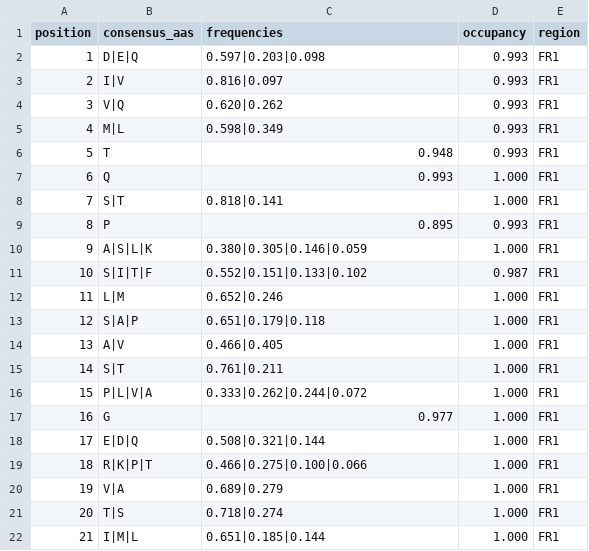
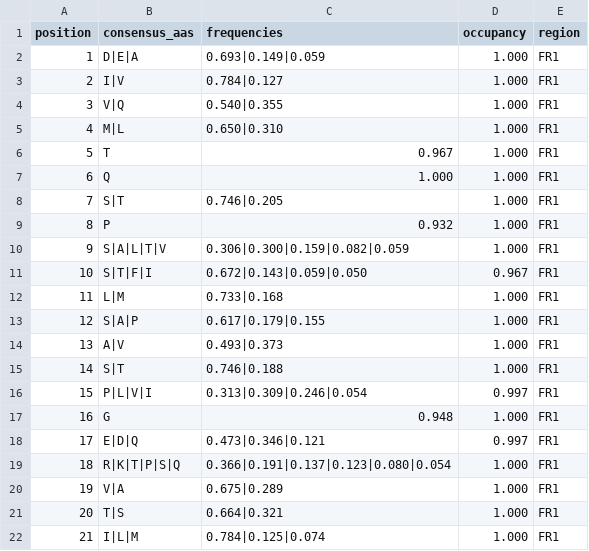
Before and after one commit to ENPICOM/immunum, a CSV file: resources/consensus/IGK.csv, drawn as a sheet; only a part is shown; the diff covers the shown part only.

```diff
--- a/resources/consensus/IGK.csv
+++ b/resources/consensus/IGK.csv
@@ -1,22 +1,22 @@
 position,consensus_aas,frequencies,occupancy,region
-1,D|E|Q,0.597|0.203|0.098,0.993,FR1
-2,I|V,0.816|0.097,0.993,FR1
-3,V|Q,0.620|0.262,0.993,FR1
-4,M|L,0.598|0.349,0.993,FR1
-5,T,0.948,0.993,FR1
-6,Q,0.993,1.000,FR1
-7,S|T,0.818|0.141,1.000,FR1
-8,P,0.895,0.993,FR1
-9,A|S|L|K,0.380|0.305|0.146|0.059,1.000,FR1
-10,S|I|T|F,0.552|0.151|0.133|0.102,0.987,FR1
-11,L|M,0.652|0.246,1.000,FR1
-12,S|A|P,0.651|0.179|0.118,1.000,FR1
-13,A|V,0.466|0.405,1.000,FR1
-14,S|T,0.761|0.211,1.000,FR1
-15,P|L|V|A,0.333|0.262|0.244|0.072,1.000,FR1
-16,G,0.977,1.000,FR1
-17,E|D|Q,0.508|0.321|0.144,1.000,FR1
-18,R|K|P|T,0.466|0.275|0.100|0.066,1.000,FR1
-19,V|A,0.689|0.279,1.000,FR1
-20,T|S,0.718|0.274,1.000,FR1
-21,I|M|L,0.651|0.185|0.144,1.000,FR1
+1,D|E|A,0.693|0.149|0.059,1.000,FR1
+2,I|V,0.784|0.127,1.000,FR1
+3,V|Q,0.540|0.355,1.000,FR1
+4,M|L,0.650|0.310,1.000,FR1
+5,T,0.967,1.000,FR1
+6,Q,1.000,1.000,FR1
+7,S|T,0.746|0.205,1.000,FR1
+8,P,0.932,1.000,FR1
+9,S|A|L|T|V,0.306|0.300|0.159|0.082|0.059,1.000,FR1
+10,S|T|F|I,0.672|0.143|0.059|0.050,0.967,FR1
+11,L|M,0.733|0.168,1.000,FR1
+12,S|A|P,0.617|0.179|0.155,1.000,FR1
+13,A|V,0.493|0.373,1.000,FR1
+14,S|T,0.746|0.188,1.000,FR1
+15,P|L|V|I,0.313|0.309|0.246|0.054,0.997,FR1
+16,G,0.948,1.000,FR1
+17,E|D|Q,0.473|0.346|0.121,0.997,FR1
+18,R|K|T|P|S|Q,0.366|0.191|0.137|0.123|0.080|0.054,1.000,FR1
+19,V|A,0.675|0.289,1.000,FR1
+20,T|S,0.664|0.321,1.000,FR1
+21,I|L|M,0.784|0.125|0.074,1.000,FR1
```
Also changed, not shown: 141 edited cells elsewhere in this file, resources/consensus/IGL.csv, resources/consensus/TRA.csv, 22 other files.
